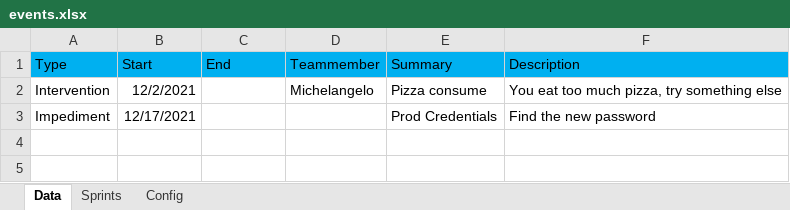
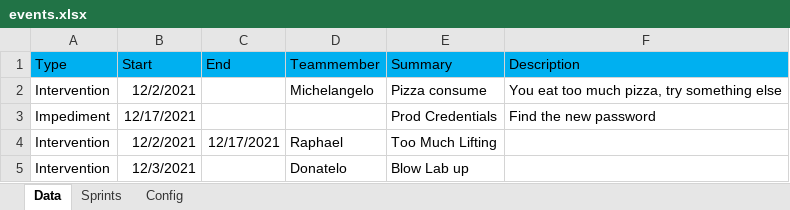
Before and after one commit to KleinerKobold/scrum_timeline, an Excel workbook: events.xlsx, sheet Data, drawn as a sheet; values as stored, in another font and other column widths than the file's, no borders; the diff names each change by its address in the sheet, - before the commit and + after, or states it on an @@ line.

Commit message:
new data

```diff
--- a/events.xlsx (sheet Data)
+++ b/events.xlsx (sheet Data)
+row 4: Intervention | 12/2/2021 | 12/17/2021 | Raphael | Too Much Lifting
+row 5: Intervention | 12/3/2021 |  | Donatelo | Blow Lab up
```
